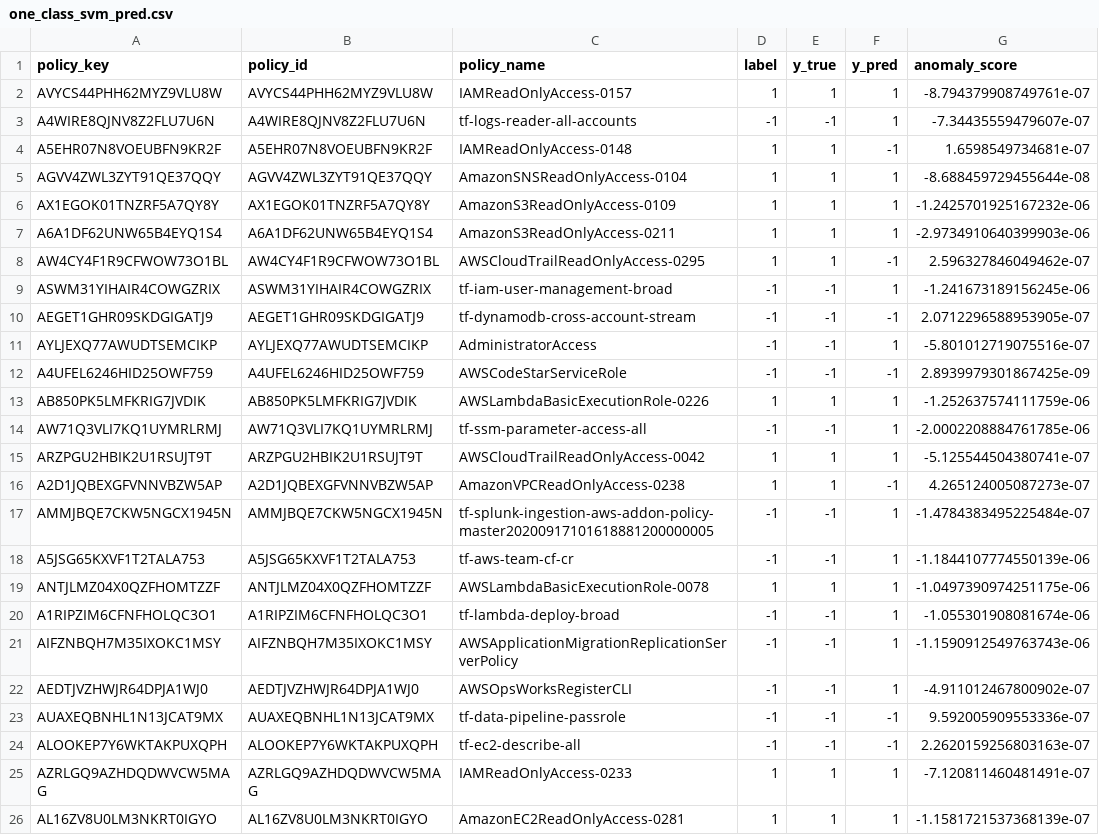
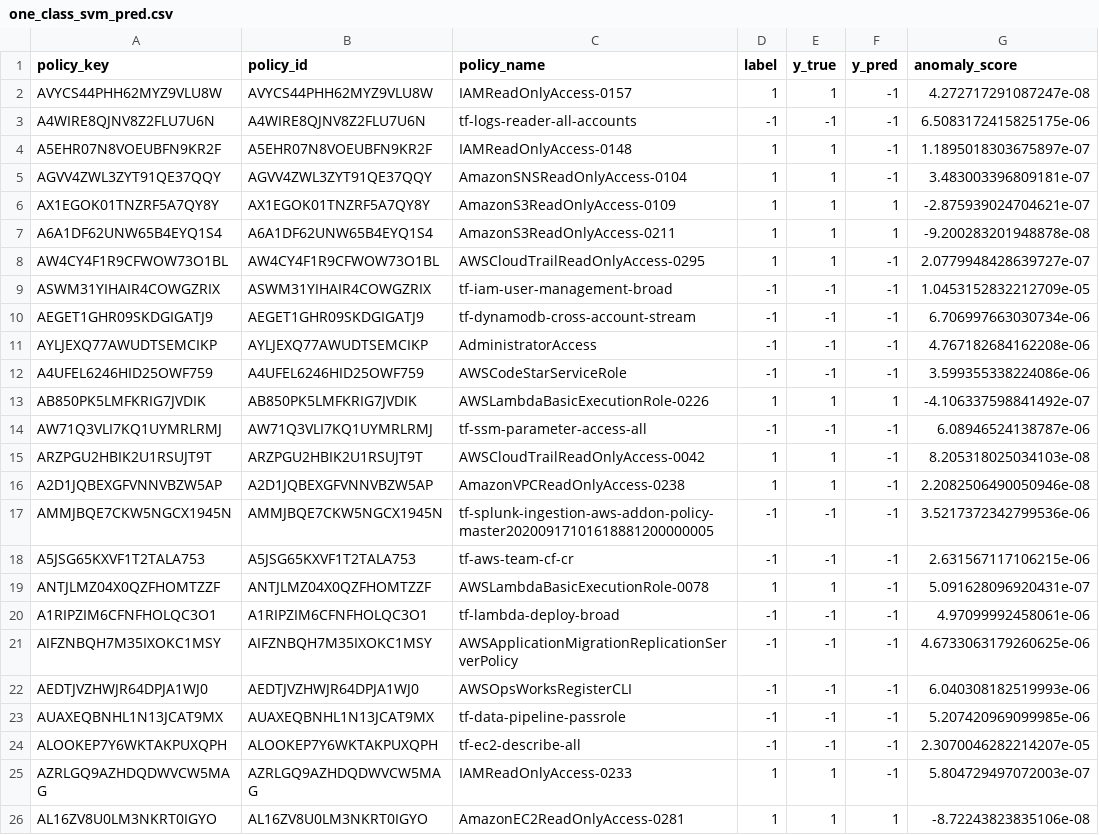
Before and after one commit to Kartik11082/CS6301-AnomalyDetectionProject, a CSV file: outputs/predictions/one_class_svm_pred.csv, drawn as a sheet; only a part is shown; the diff covers the shown part only.

```diff
--- a/outputs/predictions/one_class_svm_pred.csv
+++ b/outputs/predictions/one_class_svm_pred.csv
@@ -1,26 +1,26 @@
 policy_key,policy_id,policy_name,label,y_true,y_pred,anomaly_score
-AVYCS44PHH62MYZ9VLU8W,AVYCS44PHH62MYZ9VLU8W,IAMReadOnlyAccess-0157,1,1,1,-8.794379908749761e-07
-A4WIRE8QJNV8Z2FLU7U6N,A4WIRE8QJNV8Z2FLU7U6N,tf-logs-reader-all-accounts,-1,-1,1,-7.34435559479607e-07
-A5EHR07N8VOEUBFN9KR2F,A5EHR07N8VOEUBFN9KR2F,IAMReadOnlyAccess-0148,1,1,-1,1.6598549734681e-07
-AGVV4ZWL3ZYT91QE37QQY,AGVV4ZWL3ZYT91QE37QQY,AmazonSNSReadOnlyAccess-0104,1,1,1,-8.688459729455644e-08
-AX1EGOK01TNZRF5A7QY8Y,AX1EGOK01TNZRF5A7QY8Y,AmazonS3ReadOnlyAccess-0109,1,1,1,-1.2425701925167232e-06
-A6A1DF62UNW65B4EYQ1S4,A6A1DF62UNW65B4EYQ1S4,AmazonS3ReadOnlyAccess-0211,1,1,1,-2.9734910640399903e-06
-AW4CY4F1R9CFWOW73O1BL,AW4CY4F1R9CFWOW73O1BL,AWSCloudTrailReadOnlyAccess-0295,1,1,-1,2.596327846049462e-07
-ASWM31YIHAIR4COWGZRIX,ASWM31YIHAIR4COWGZRIX,tf-iam-user-management-broad,-1,-1,1,-1.241673189156245e-06
-AEGET1GHR09SKDGIGATJ9,AEGET1GHR09SKDGIGATJ9,tf-dynamodb-cross-account-stream,-1,-1,-1,2.0712296588953905e-07
-AYLJEXQ77AWUDTSEMCIKP,AYLJEXQ77AWUDTSEMCIKP,AdministratorAccess,-1,-1,1,-5.801012719075516e-07
-A4UFEL6246HID25OWF759,A4UFEL6246HID25OWF759,AWSCodeStarServiceRole,-1,-1,-1,2.8939979301867425e-09
-AB850PK5LMFKRIG7JVDIK,AB850PK5LMFKRIG7JVDIK,AWSLambdaBasicExecutionRole-0226,1,1,1,-1.252637574111759e-06
-AW71Q3VLI7KQ1UYMRLRMJ,AW71Q3VLI7KQ1UYMRLRMJ,tf-ssm-parameter-access-all,-1,-1,1,-2.0002208884761785e-06
-ARZPGU2HBIK2U1RSUJT9T,ARZPGU2HBIK2U1RSUJT9T,AWSCloudTrailReadOnlyAccess-0042,1,1,1,-5.125544504380741e-07
-A2D1JQBEXGFVNNVBZW5AP,A2D1JQBEXGFVNNVBZW5AP,AmazonVPCReadOnlyAccess-0238,1,1,-1,4.265124005087273e-07
-AMMJBQE7CKW5NGCX1945N,AMMJBQE7CKW5NGCX1945N,tf-splunk-ingestion-aws-addon-policy-master20200917101618881200000005,-1,-1,1,-1.4784383495225484e-07
-A5JSG65KXVF1T2TALA753,A5JSG65KXVF1T2TALA753,tf-aws-team-cf-cr,-1,-1,1,-1.1844107774550139e-06
-ANTJLMZ04X0QZFHOMTZZF,ANTJLMZ04X0QZFHOMTZZF,AWSLambdaBasicExecutionRole-0078,1,1,1,-1.0497390974251175e-06
-A1RIPZIM6CFNFHOLQC3O1,A1RIPZIM6CFNFHOLQC3O1,tf-lambda-deploy-broad,-1,-1,1,-1.055301908081674e-06
-AIFZNBQH7M35IXOKC1MSY,AIFZNBQH7M35IXOKC1MSY,AWSApplicationMigrationReplicationServerPolicy,-1,-1,1,-1.1590912549763743e-06
-AEDTJVZHWJR64DPJA1WJ0,AEDTJVZHWJR64DPJA1WJ0,AWSOpsWorksRegisterCLI,-1,-1,1,-4.911012467800902e-07
-AUAXEQBNHL1N13JCAT9MX,AUAXEQBNHL1N13JCAT9MX,tf-data-pipeline-passrole,-1,-1,-1,9.592005909553336e-07
-ALOOKEP7Y6WKTAKPUXQPH,ALOOKEP7Y6WKTAKPUXQPH,tf-ec2-describe-all,-1,-1,-1,2.2620159256803163e-07
-AZRLGQ9AZHDQDWVCW5MAG,AZRLGQ9AZHDQDWVCW5MAG,IAMReadOnlyAccess-0233,1,1,1,-7.120811460481491e-07
-AL16ZV8U0LM3NKRT0IGYO,AL16ZV8U0LM3NKRT0IGYO,AmazonEC2ReadOnlyAccess-0281,1,1,1,-1.1581721537368139e-07
+AVYCS44PHH62MYZ9VLU8W,AVYCS44PHH62MYZ9VLU8W,IAMReadOnlyAccess-0157,1,1,-1,4.272717291087247e-08
+A4WIRE8QJNV8Z2FLU7U6N,A4WIRE8QJNV8Z2FLU7U6N,tf-logs-reader-all-accounts,-1,-1,-1,6.5083172415825175e-06
+A5EHR07N8VOEUBFN9KR2F,A5EHR07N8VOEUBFN9KR2F,IAMReadOnlyAccess-0148,1,1,-1,1.1895018303675897e-07
+AGVV4ZWL3ZYT91QE37QQY,AGVV4ZWL3ZYT91QE37QQY,AmazonSNSReadOnlyAccess-0104,1,1,-1,3.483003396809181e-07
+AX1EGOK01TNZRF5A7QY8Y,AX1EGOK01TNZRF5A7QY8Y,AmazonS3ReadOnlyAccess-0109,1,1,1,-2.875939024704621e-07
+A6A1DF62UNW65B4EYQ1S4,A6A1DF62UNW65B4EYQ1S4,AmazonS3ReadOnlyAccess-0211,1,1,1,-9.200283201948878e-08
+AW4CY4F1R9CFWOW73O1BL,AW4CY4F1R9CFWOW73O1BL,AWSCloudTrailReadOnlyAccess-0295,1,1,-1,2.0779948428639727e-07
+ASWM31YIHAIR4COWGZRIX,ASWM31YIHAIR4COWGZRIX,tf-iam-user-management-broad,-1,-1,-1,1.0453152832212709e-05
+AEGET1GHR09SKDGIGATJ9,AEGET1GHR09SKDGIGATJ9,tf-dynamodb-cross-account-stream,-1,-1,-1,6.706997663030734e-06
+AYLJEXQ77AWUDTSEMCIKP,AYLJEXQ77AWUDTSEMCIKP,AdministratorAccess,-1,-1,-1,4.767182684162208e-06
+A4UFEL6246HID25OWF759,A4UFEL6246HID25OWF759,AWSCodeStarServiceRole,-1,-1,-1,3.599355338224086e-06
+AB850PK5LMFKRIG7JVDIK,AB850PK5LMFKRIG7JVDIK,AWSLambdaBasicExecutionRole-0226,1,1,1,-4.106337598841492e-07
+AW71Q3VLI7KQ1UYMRLRMJ,AW71Q3VLI7KQ1UYMRLRMJ,tf-ssm-parameter-access-all,-1,-1,-1,6.08946524138787e-06
+ARZPGU2HBIK2U1RSUJT9T,ARZPGU2HBIK2U1RSUJT9T,AWSCloudTrailReadOnlyAccess-0042,1,1,-1,8.205318025034103e-08
+A2D1JQBEXGFVNNVBZW5AP,A2D1JQBEXGFVNNVBZW5AP,AmazonVPCReadOnlyAccess-0238,1,1,-1,2.2082506490050946e-08
+AMMJBQE7CKW5NGCX1945N,AMMJBQE7CKW5NGCX1945N,tf-splunk-ingestion-aws-addon-policy-master20200917101618881200000005,-1,-1,-1,3.5217372342799536e-06
+A5JSG65KXVF1T2TALA753,A5JSG65KXVF1T2TALA753,tf-aws-team-cf-cr,-1,-1,-1,2.631567117106215e-06
+ANTJLMZ04X0QZFHOMTZZF,ANTJLMZ04X0QZFHOMTZZF,AWSLambdaBasicExecutionRole-0078,1,1,-1,5.091628096920431e-07
+A1RIPZIM6CFNFHOLQC3O1,A1RIPZIM6CFNFHOLQC3O1,tf-lambda-deploy-broad,-1,-1,-1,4.97099992458061e-06
+AIFZNBQH7M35IXOKC1MSY,AIFZNBQH7M35IXOKC1MSY,AWSApplicationMigrationReplicationServerPolicy,-1,-1,-1,4.6733063179260625e-06
+AEDTJVZHWJR64DPJA1WJ0,AEDTJVZHWJR64DPJA1WJ0,AWSOpsWorksRegisterCLI,-1,-1,-1,6.040308182519993e-06
+AUAXEQBNHL1N13JCAT9MX,AUAXEQBNHL1N13JCAT9MX,tf-data-pipeline-passrole,-1,-1,-1,5.207420969099985e-06
+ALOOKEP7Y6WKTAKPUXQPH,ALOOKEP7Y6WKTAKPUXQPH,tf-ec2-describe-all,-1,-1,-1,2.3070046282214207e-05
+AZRLGQ9AZHDQDWVCW5MAG,AZRLGQ9AZHDQDWVCW5MAG,IAMReadOnlyAccess-0233,1,1,-1,5.804729497072003e-07
+AL16ZV8U0LM3NKRT0IGYO,AL16ZV8U0LM3NKRT0IGYO,AmazonEC2ReadOnlyAccess-0281,1,1,1,-8.72243823835106e-08
```
Also changed, not shown: 50 edited cells elsewhere in this file, outputs/predictions/elliptic_envelope_pred.csv, outputs/predictions/isolation_forest_pred.csv, 14 other files.
